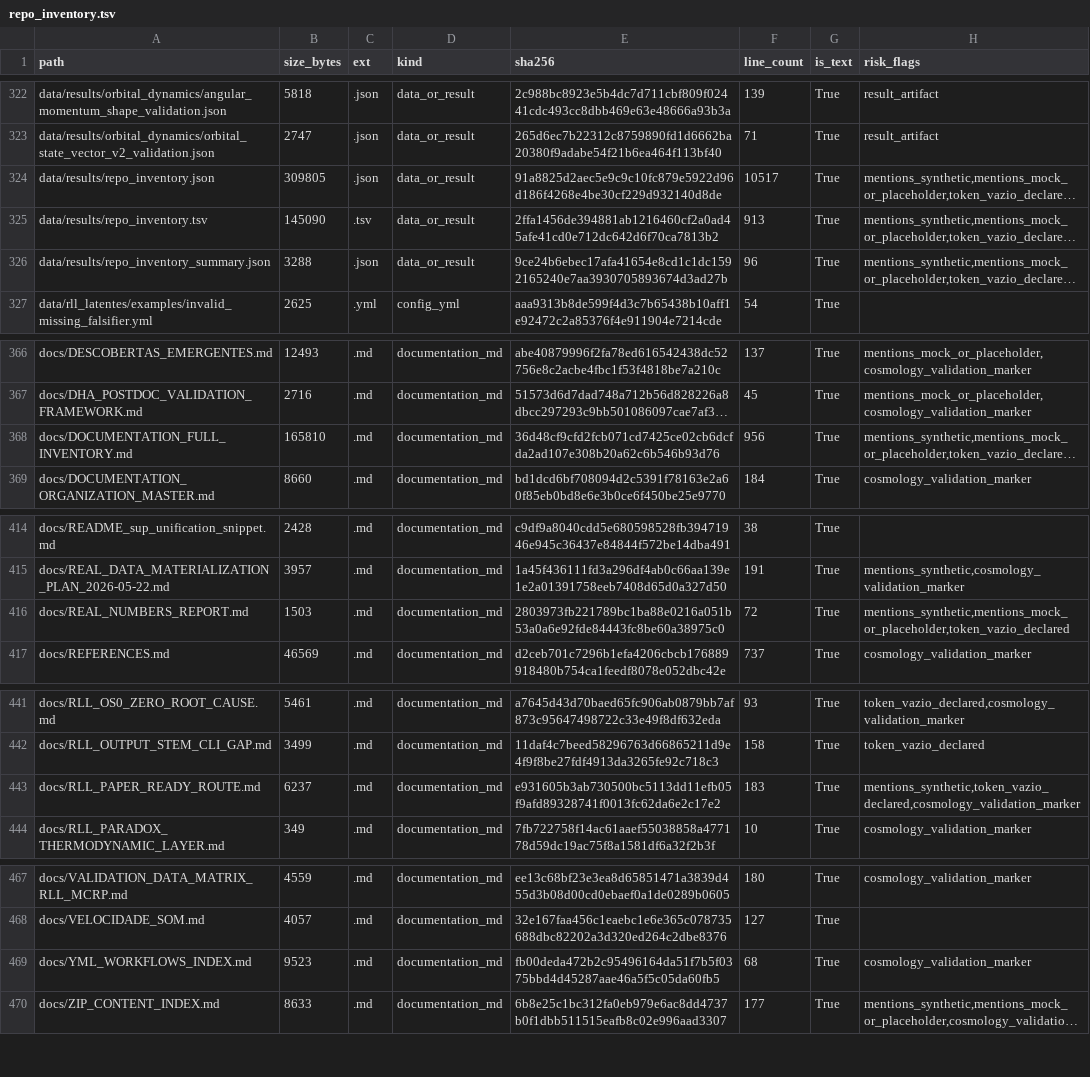
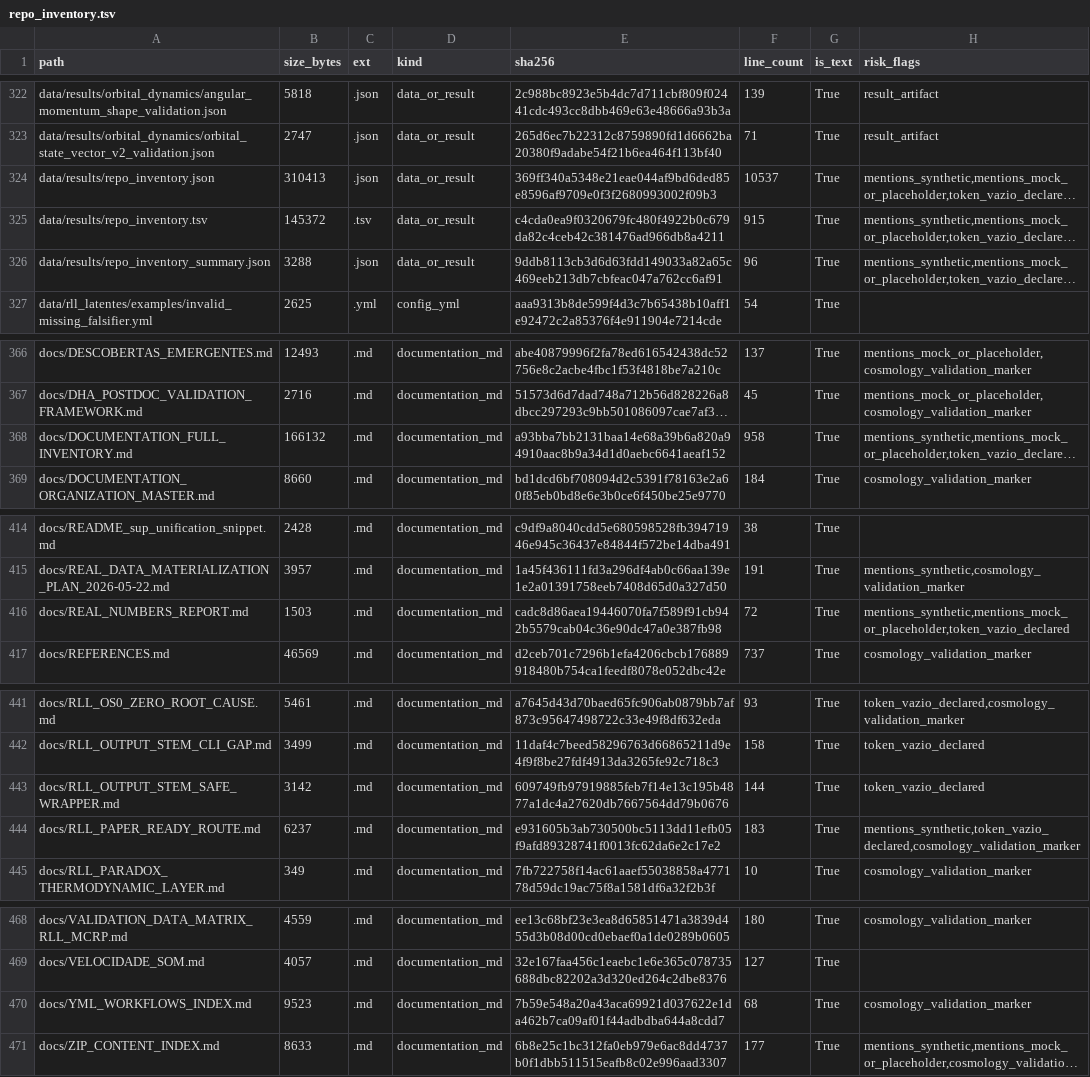
Before and after one commit to rafaelmeloreisnovo/relativity-living-light, a TSV file: data/results/repo_inventory.tsv, drawn as a sheet; only a part is shown, gaps mark what is left out; long unchanged cells end in …; addresses are those after the commit; the diff names each change by its address in the sheet, - before the commit and + after, or states it on an @@ line.

```diff
--- a/data/results/repo_inventory.tsv
+++ b/data/results/repo_inventory.tsv
-B324 (size_bytes): 309805
+B324 (size_bytes): 310413
-E324 (sha256): 91a8825d2aec5e9c9c10fc879e5922d96d186f4268e4be30cf229d932140d8de
+E324 (sha256): 369ff340a5348e21eae044af9bd6ded85e8596af9709e0f3f2680993002f09b3
-F324 (line_count): 10517
+F324 (line_count): 10537
-B325 (size_bytes): 145090
+B325 (size_bytes): 145372
-E325 (sha256): 2ffa1456de394881ab1216460cf2a0ad45afe41cd0e712dc642d6f70ca7813b2
+E325 (sha256): c4cda0ea9f0320679fc480f4922b0c679da82c4ceb42c381476ad966db8a4211
-F325 (line_count): 913
+F325 (line_count): 915
-E326 (sha256): 9ce24b6ebec17afa41654e8cd1c1dc1592165240e7aa3930705893674d3ad27b
+E326 (sha256): 9ddb8113cb3d6d63fdd149033a82a65c469eeb213db7cbfeac047a762cc6af91
-B368 (size_bytes): 165810
+B368 (size_bytes): 166132
-E368 (sha256): 36d48cf9cfd2fcb071cd7425ce02cb6dcfda2ad107e308b20a62c6b546b93d76
+E368 (sha256): a93bba7bb2131baa14e68a39b6a820a94910aac8b9a34d1d0aebc6641aeaf152
-F368 (line_count): 956
+F368 (line_count): 958
-E416 (sha256): 2803973fb221789bc1ba88e0216a051b53a0a6e92fde84443fc8be60a38975c0
+E416 (sha256): cadc8d86aea19446070fa7f589f91cb942b5579cab04c36e90dc47a0e387fb98
+row 443: docs/RLL_OUTPUT_STEM_SAFE_WRAPPER.md | 3142 | .md | documentation_md | 609749fb97919885feb7f14e13c195b4877a1dc4a27620db7667564dd79b0676 | 144 | True | token_vazio_declared
-E470 (sha256): fb00deda472b2c95496164da51f7b5f0375bbd4d45287aae46a5f5c05da60fb5
+E470 (sha256): 7b59e548a20a43aca69921d037622e1da462b7ca09af01f44adbdba644a8cdd7
```
Also changed, not shown: 5 other files.
